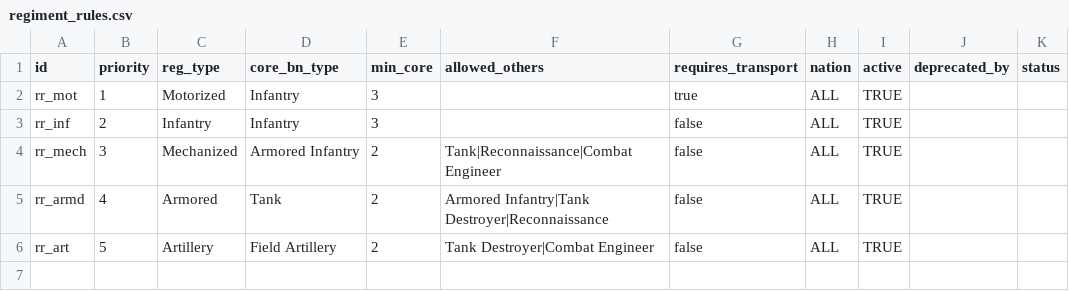
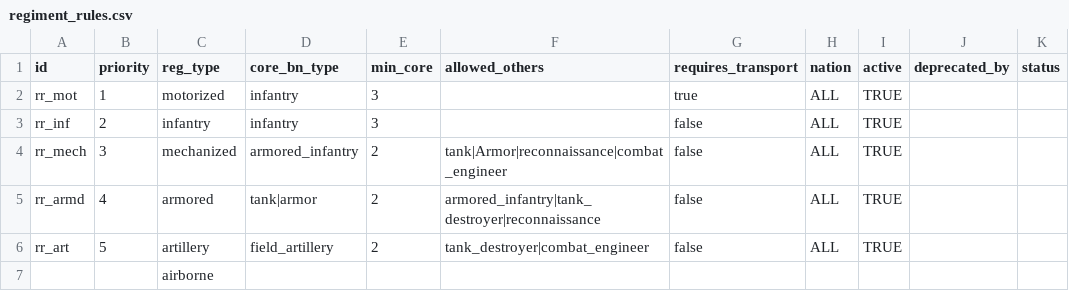
Before and after one commit to chekkus03/campaign-manager, a CSV file: data/core/regiment_rules.csv, drawn as a sheet.

Commit message:
Auto-update tab: regiment_rules

```diff
--- a/data/core/regiment_rules.csv
+++ b/data/core/regiment_rules.csv
@@ -1,6 +1,7 @@
 id,priority,reg_type,core_bn_type,min_core,allowed_others,requires_transport,nation,active,deprecated_by,status
-rr_mot,1,Motorized,Infantry,3,,true,ALL,TRUE,,
-rr_inf,2,Infantry,Infantry,3,,false,ALL,TRUE,,
-rr_mech,3,Mechanized,Armored Infantry,2,Tank|Reconnaissance|Combat Engineer,false,ALL,TRUE,,
-rr_armd,4,Armored,Tank,2,Armored Infantry|Tank Destroyer|Reconnaissance,false,ALL,TRUE,,
-rr_art,5,Artillery,Field Artillery,2,Tank Destroyer|Combat Engineer,false,ALL,TRUE,,
+rr_mot,1,motorized,infantry,3,,true,ALL,TRUE,,
+rr_inf,2,infantry,infantry,3,,false,ALL,TRUE,,
+rr_mech,3,mechanized,armored_infantry,2,tank|Armor|reconnaissance|combat_engineer,false,ALL,TRUE,,
+rr_armd,4,armored,tank|armor,2,armored_infantry|tank_destroyer|reconnaissance,false,ALL,TRUE,,
+rr_art,5,artillery,field_artillery,2,tank_destroyer|combat_engineer,false,ALL,TRUE,,
+,,airborne,,,,,,,,
```
